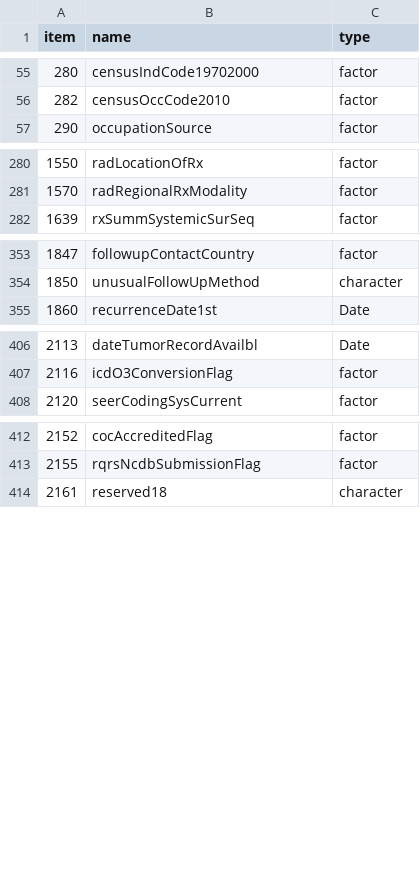
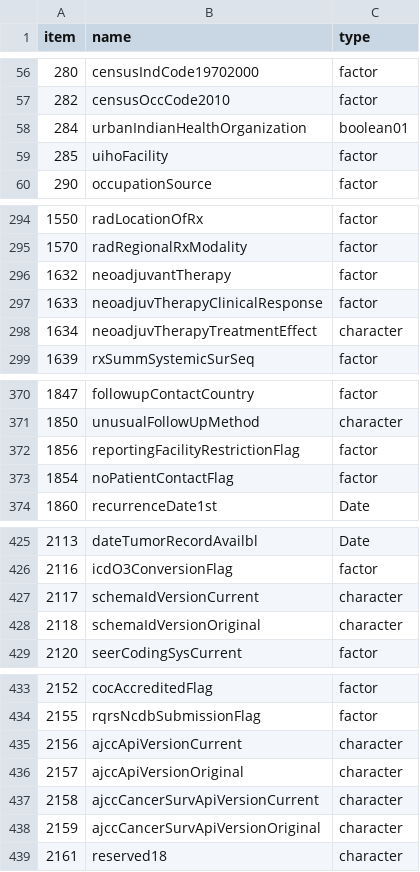
Before and after one commit to WerthPADOH/naaccr, a CSV file: data-raw/field_info.csv, drawn as a sheet; only a part is shown, gaps mark what is left out; the diff covers the shown part only.

```diff
--- a/data-raw/field_info.csv
+++ b/data-raw/field_info.csv
@@ -56,2 +57,4 @@
 282,"censusOccCode2010","factor"
+284,"urbanIndianHealthOrganization","boolean01"
+285,"uihoFacility","factor"
 290,"occupationSource","factor"
@@ -281,2 +295,5 @@
 1570,"radRegionalRxModality","factor"
+1632,"neoadjuvantTherapy","factor"
+1633,"neoadjuvTherapyClinicalResponse","factor"
+1634,"neoadjuvTherapyTreatmentEffect","character"
 1639,"rxSummSystemicSurSeq","factor"
@@ -354,2 +371,4 @@
 1850,"unusualFollowUpMethod","character"
+1856,"reportingFacilityRestrictionFlag","factor"
+1854,"noPatientContactFlag","factor"
 1860,"recurrenceDate1st","Date"
@@ -407,2 +426,4 @@
 2116,"icdO3ConversionFlag","factor"
+2117,"schemaIdVersionCurrent","character"
+2118,"schemaIdVersionOriginal","character"
 2120,"seerCodingSysCurrent","factor"
@@ -413,2 +434,6 @@
 2155,"rqrsNcdbSubmissionFlag","factor"
+2156,"ajccApiVersionCurrent","character"
+2157,"ajccApiVersionOriginal","character"
+2158,"ajccCancerSurvApiVersionCurrent","character"
+2159,"ajccCancerSurvApiVersionOriginal","character"
 2161,"reserved18","character"
```
Also changed, not shown: 30 added rows elsewhere in this file, data-raw/field_code_scheme.csv, 33 other files.
